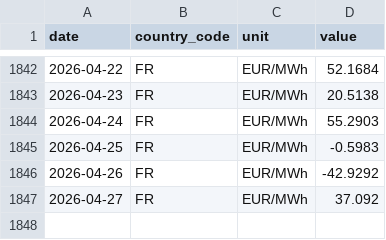
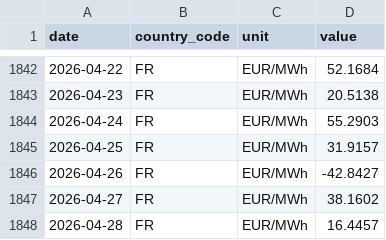
Before and after one commit to nicodelclaux-tech/energy-markets-dashboard, a CSV file: data/raw/entsoe_FR.csv, drawn as a sheet; only a part is shown, gaps mark what is left out.

```diff
--- a/data/raw/entsoe_FR.csv
+++ b/data/raw/entsoe_FR.csv
@@ -1844,4 +1844,5 @@ date,country_code,unit,value
 2026-04-24,FR,EUR/MWh,55.2903
-2026-04-25,FR,EUR/MWh,-0.5983
-2026-04-26,FR,EUR/MWh,-42.9292
-2026-04-27,FR,EUR/MWh,37.092
+2026-04-25,FR,EUR/MWh,31.9157
+2026-04-26,FR,EUR/MWh,-42.8427
+2026-04-27,FR,EUR/MWh,38.1602
+2026-04-28,FR,EUR/MWh,16.4457
```
Also changed, not shown: data/raw/ecb_eurusd.csv, data/raw/ecb_gbpeur.csv, 13 other files.
